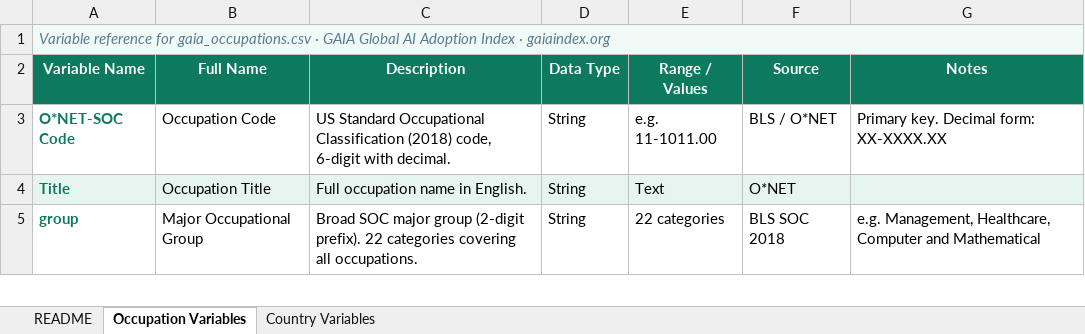
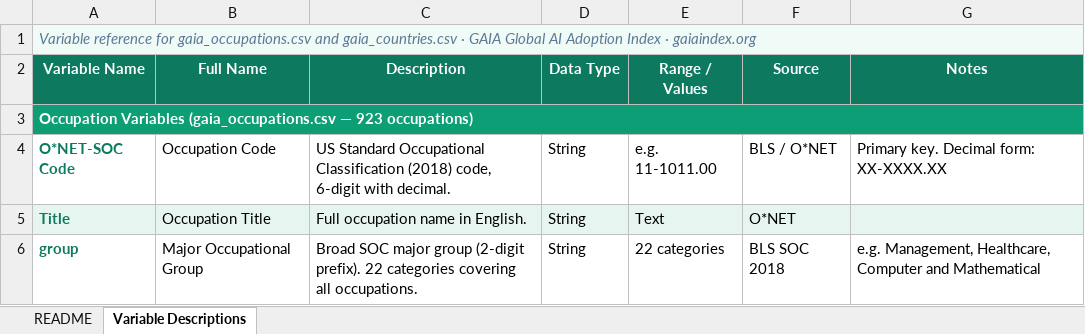
Before and after one commit to leila-aghabarari/gaiaindex, an Excel workbook: data/gaia_codebook.xlsx, sheet Variable Descriptions, drawn as a sheet; only a part is shown; values as stored, in another font and other column widths than the file's, no borders; the diff covers the shown part only; the diff names each change by its address in the sheet, - before the commit and + after, or states it on an @@ line.

```diff
--- a/data/gaia_codebook.xlsx (sheet Variable Descriptions)
+++ b/data/gaia_codebook.xlsx (sheet Variable Descriptions)
-sheet tab: Occupation Variables
+sheet tab: Variable Descriptions
-sheet tab: Country Variables
-A1 (Variable Name): …for gaia_occupations.csv · GAIA…
+A1 (Variable Name): …for gaia_occupations.csv and gaia_countries.csv · GAIA…
+row 3: Occupation Variables (gaia_occupations.csv — 923 occupations)
```
Also changed, not shown: 29 added rows elsewhere in this sheet, 1 other file.
